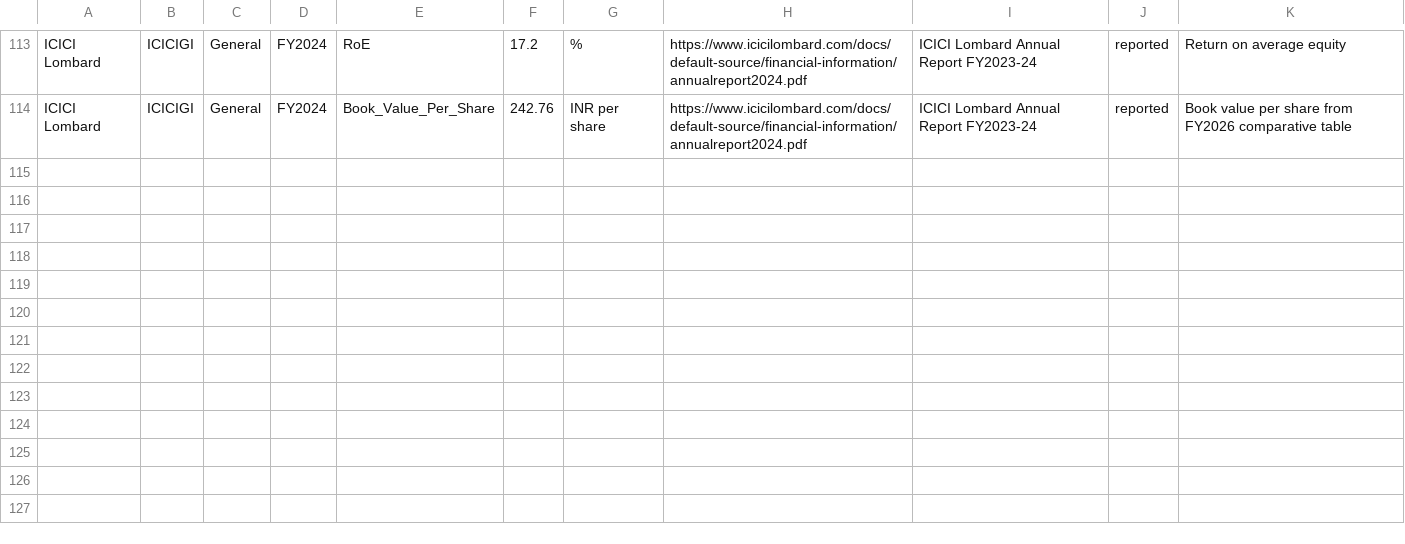
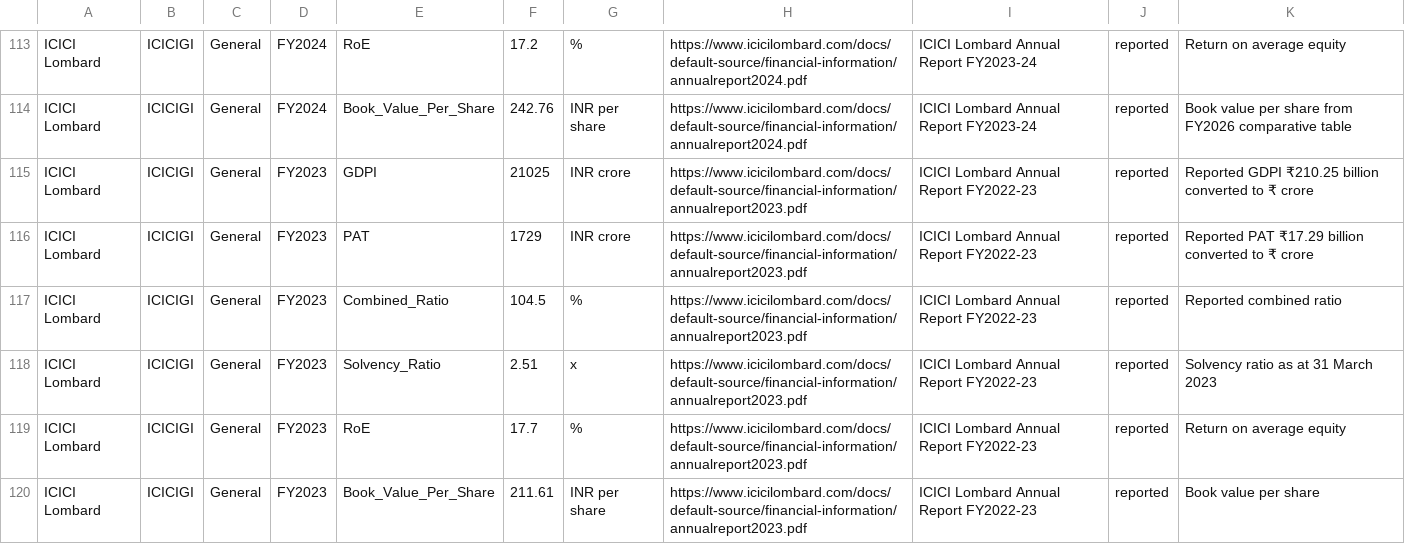
Before and after one commit to 888-PAWAR/indian-insurance-equity-research, a CSV file: data_clean/historical_financials.csv, drawn as a sheet; only a part is shown, gaps mark what is left out.

Commit message:
Add FY2023 financial data for ICICI Lombard

```diff
--- a/data_clean/historical_financials.csv
+++ b/data_clean/historical_financials.csv
@@ -114 +114,7 @@ ICICI Lombard,ICICIGI,General,FY2024,RoE,17.2,%,https://www.icicilombard.com/doc
 ICICI Lombard,ICICIGI,General,FY2024,Book_Value_Per_Share,242.76,INR per share,https://www.icicilombard.com/docs/default-source/financial-information/annualreport2024.pdf,ICICI Lombard Annual Report FY2023-24,reported,Book value per share from FY2026 comparative table
+ICICI Lombard,ICICIGI,General,FY2023,GDPI,21025,INR crore,https://www.icicilombard.com/docs/default-source/financial-information/annualreport2023.pdf,ICICI Lombard Annual Report FY2022-23,reported,Reported GDPI ₹210.25 billion converted to ₹ crore
+ICICI Lombard,ICICIGI,General,FY2023,PAT,1729,INR crore,https://www.icicilombard.com/docs/default-source/financial-information/annualreport2023.pdf,ICICI Lombard Annual Report FY2022-23,reported,Reported PAT ₹17.29 billion converted to ₹ crore
+ICICI Lombard,ICICIGI,General,FY2023,Combined_Ratio,104.5,%,https://www.icicilombard.com/docs/default-source/financial-information/annualreport2023.pdf,ICICI Lombard Annual Report FY2022-23,reported,Reported combined ratio
+ICICI Lombard,ICICIGI,General,FY2023,Solvency_Ratio,2.51,x,https://www.icicilombard.com/docs/default-source/financial-information/annualreport2023.pdf,ICICI Lombard Annual Report FY2022-23,reported,Solvency ratio as at 31 March 2023
+ICICI Lombard,ICICIGI,General,FY2023,RoE,17.7,%,https://www.icicilombard.com/docs/default-source/financial-information/annualreport2023.pdf,ICICI Lombard Annual Report FY2022-23,reported,Return on average equity
+ICICI Lombard,ICICIGI,General,FY2023,Book_Value_Per_Share,211.61,INR per share,https://www.icicilombard.com/docs/default-source/financial-information/annualreport2023.pdf,ICICI Lombard Annual Report FY2022-23,reported,Book value per share
```
